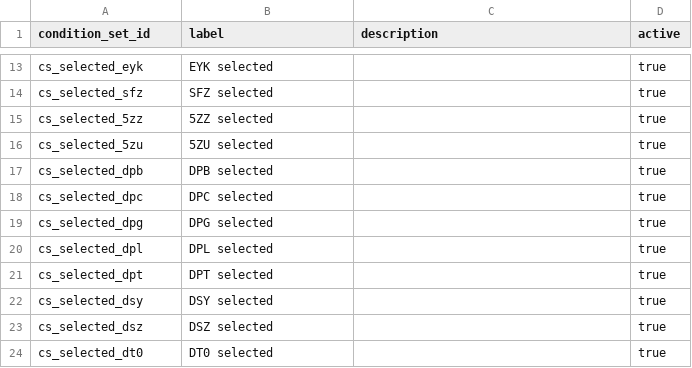
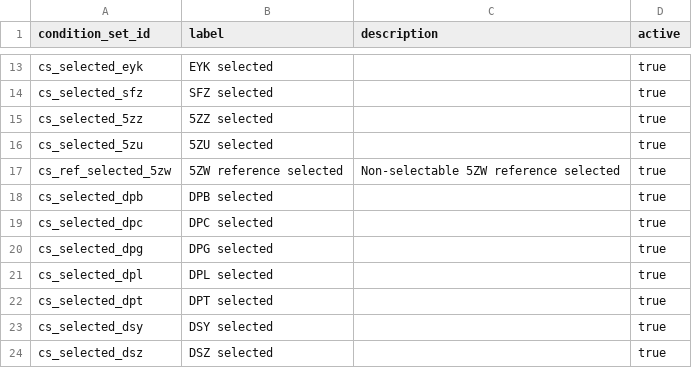
Before and after one commit to seanzmc/27vette, a CSV file: data/stingray/logic/condition_sets.csv, drawn as a sheet; only a part is shown, gaps mark what is left out; the shorter side is filled out with more unchanged rows; the diff names each change by its address in the sheet, - before the commit and + after, or states it on an @@ line.

```diff
--- a/data/stingray/logic/condition_sets.csv
+++ b/data/stingray/logic/condition_sets.csv
+row 17: cs_ref_selected_5zw | 5ZW reference selected | Non-selectable 5ZW reference selected | true
```
Also changed, not shown: data/stingray/logic/condition_terms.csv, data/stingray/logic/dependency_rules.csv, 10 other files.
